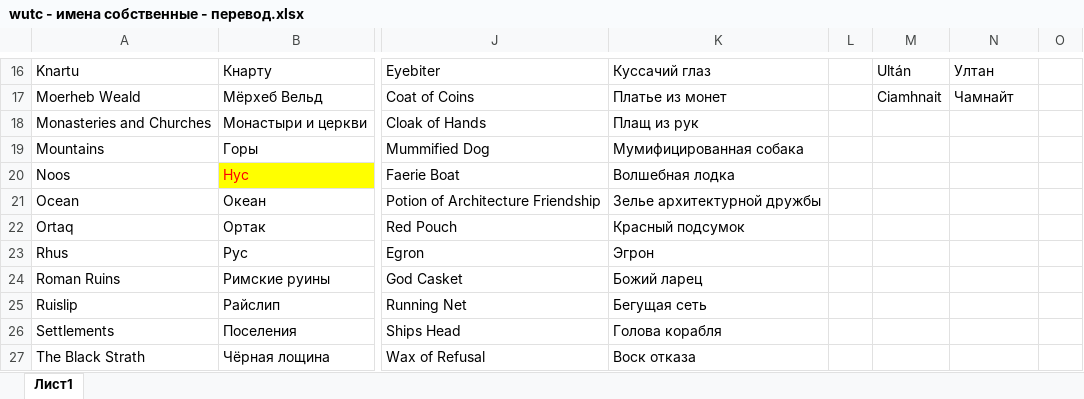
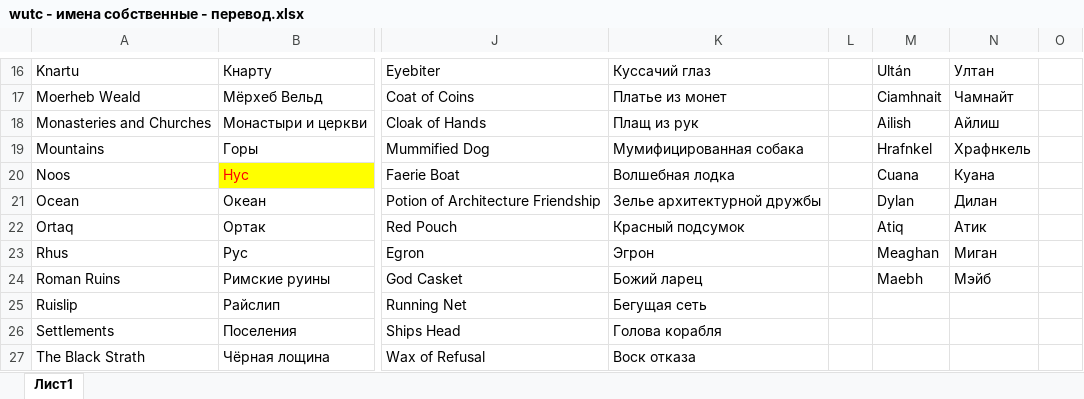
Before and after one commit to StuartZaq/wutc-rus, an Excel workbook: wutc - имена собственные - перевод.xlsx, sheet Лист1, drawn as a sheet; only a part is shown, gaps mark what is left out; values as stored, in another font and other column widths than the file's, no borders; the diff names each change by its address in the sheet, - before the commit and + after, or states it on an @@ line.

Commit message:
Add files via upload
Обновления апрельского релиза

```diff
--- a/wutc - имена собственные - перевод.xlsx (sheet Лист1)
+++ b/wutc - имена собственные - перевод.xlsx (sheet Лист1)
-M18: (empty)
+M18: Ailish
-N18: (empty)
+N18: Айлиш
-M19: (empty)
+M19: Hrafnkel
-N19: (empty)
+N19: Храфнкель
-M20: (empty)
+M20: Cuana
-N20: (empty)
+N20: Куана
-M21: (empty)
+M21: Dylan
-N21: (empty)
+N21: Дилан
-M22: (empty)
+M22: Atiq
-N22: (empty)
+N22: Атик
-M23: (empty)
+M23: Meaghan
-N23: (empty)
+N23: Миган
-M24: (empty)
+M24: Maebh
-N24: (empty)
+N24: Мэйб
```
